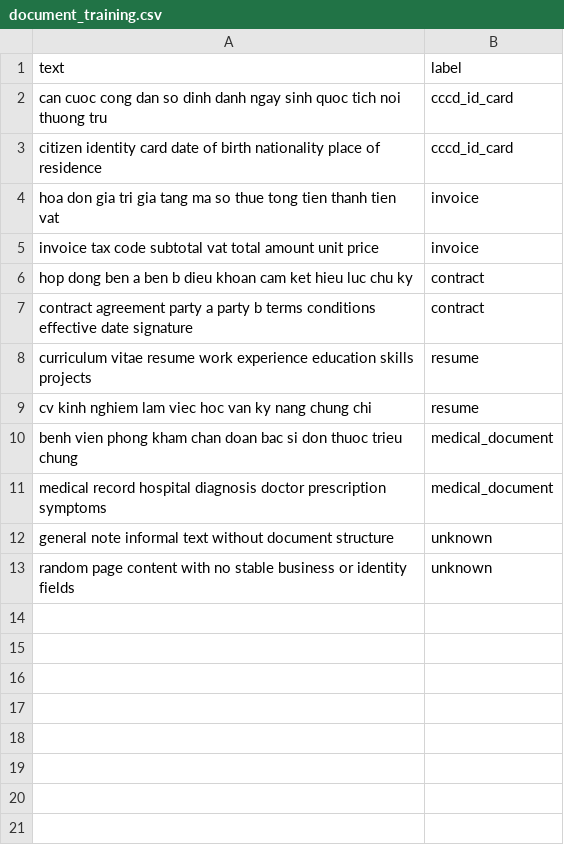
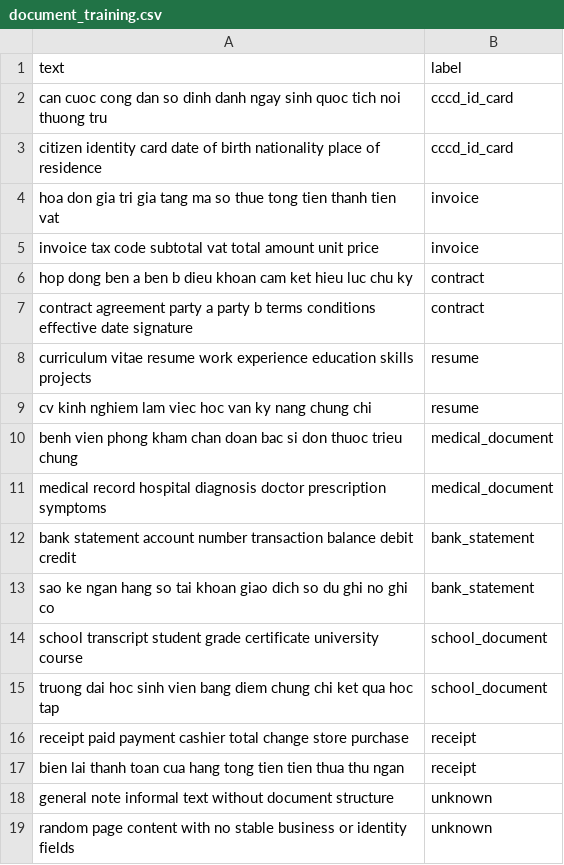
Before and after one commit to diepthong778-glitch/ScanSTOCK, a CSV file: datasets/document_training.csv, drawn as a sheet; the diff names each change by its address in the sheet, - before the commit and + after, or states it on an @@ line.

```diff
--- a/datasets/document_training.csv
+++ b/datasets/document_training.csv
+row 12: bank statement account number transaction balance debit credit | bank_statement
+row 13: sao ke ngan hang so tai khoan giao dich so du ghi no ghi co | bank_statement
+row 14: school transcript student grade certificate university course | school_document
+row 15: truong dai hoc sinh vien bang diem chung chi ket qua hoc tap | school_document
+row 16: receipt paid payment cashier total change store purchase | receipt
+row 17: bien lai thanh toan cua hang tong tien tien thua thu ngan | receipt
```
Also changed, not shown: 53 other files.
